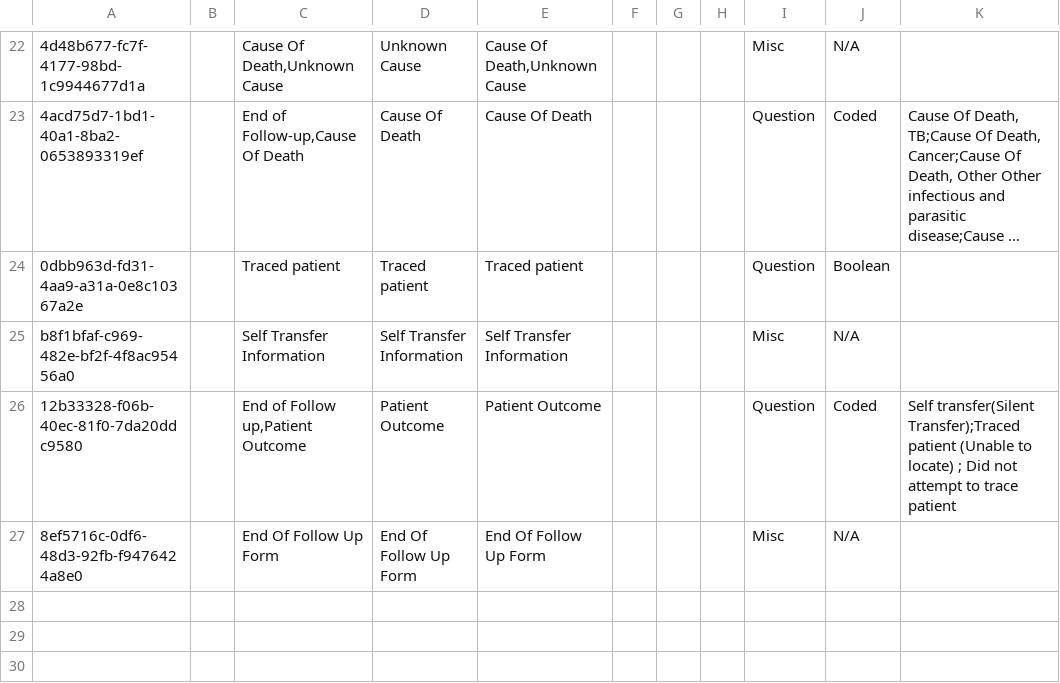
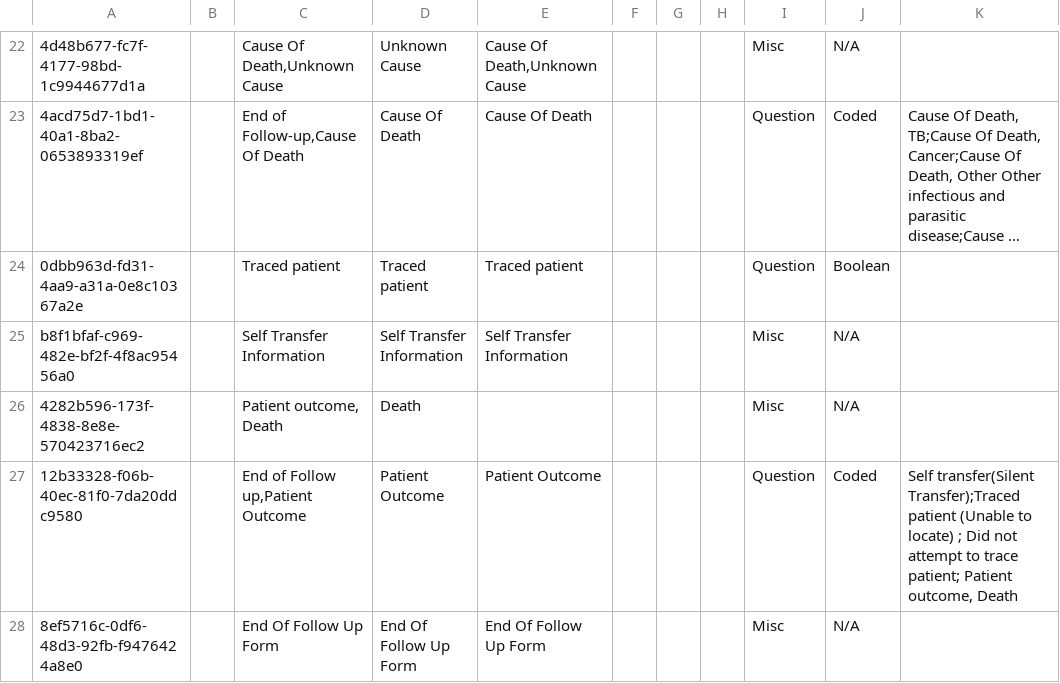
Before and after one commit to IntelliSOFT-Consulting/kspras_metadata, a CSV file: configuration/concepts/end_of_follow_up_concepts.csv, drawn as a sheet; only a part is shown, gaps mark what is left out; long unchanged cells end in …; addresses are those after the commit; the diff names each change by its address in the sheet, - before the commit and + after, or states it on an @@ line.

Commit message:
added options selection for end of follow up reason

```diff
--- a/configuration/concepts/end_of_follow_up_concepts.csv
+++ b/configuration/concepts/end_of_follow_up_concepts.csv
+row 26: 4282b596-173f-4838-8e8e-570423716ec2 |  | Patient outcome, Death | Death |  |  |  |  | Misc | N/A
-K27: …to trace patient
+K27: …to trace patient; Patient outcome, Death
```
Also changed, not shown: configuration/concepts/art_history_and_clinical_milestone_concept_set.csv, configuration/concepts/art_history_and_clinical_milestones.csv, 1 other file.
